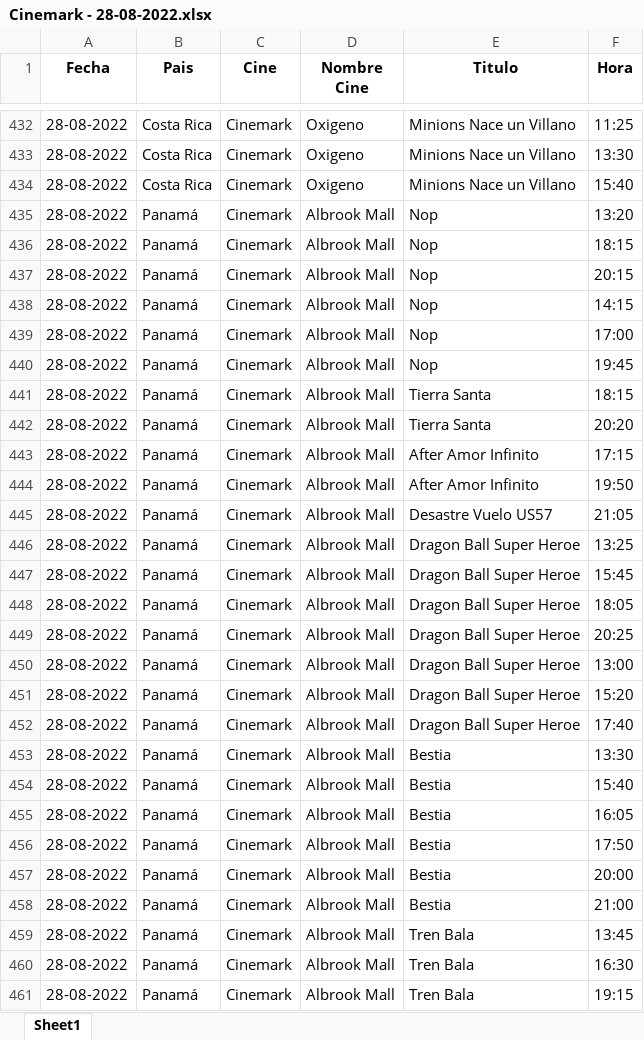
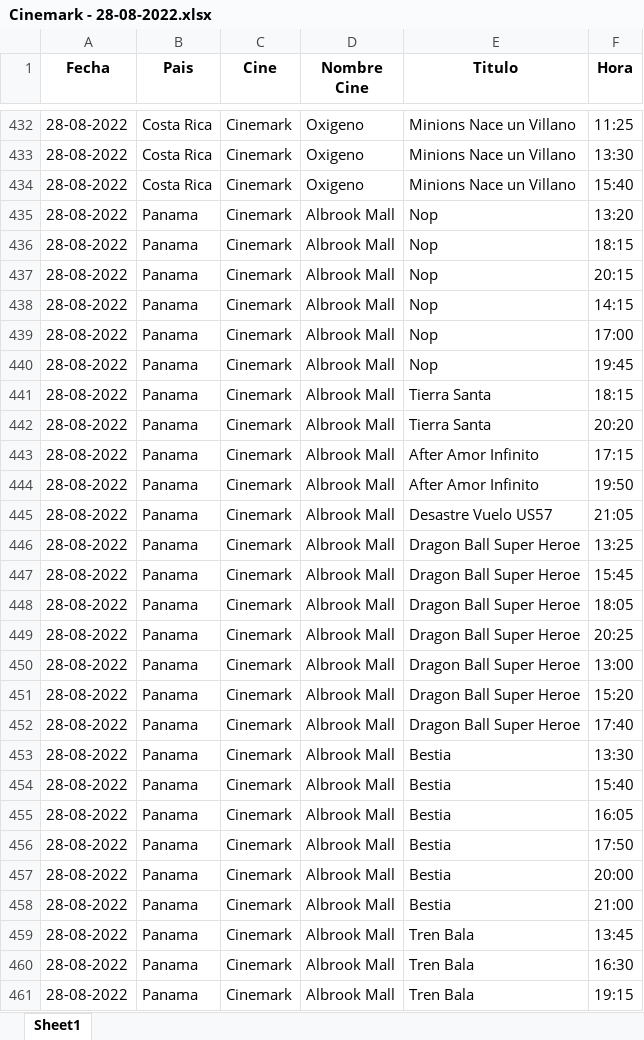
Before and after one commit to MigGomez/TrabajoFinalCurso, an Excel workbook: Data Collection/Cinemark - 28-08-2022.xlsx, sheet Sheet1, drawn as a sheet; only a part is shown, gaps mark what is left out; values as stored, in another font and other column widths than the file's, no borders; the diff covers the shown part only; the diff names each change by its address in the sheet, - before the commit and + after, or states it on an @@ line.

Commit message:
Modificacion de titulos

```diff
--- a/Data Collection/Cinemark - 28-08-2022.xlsx (sheet Sheet1)
+++ b/Data Collection/Cinemark - 28-08-2022.xlsx (sheet Sheet1)
-B435:B461 (Pais): Panamá
+B435:B461 (Pais): Panama
```
Also changed, not shown: 35 edited cells elsewhere in this sheet, Data Collection/cinepolis - 28-08-2022.xlsx, 5 other files.
